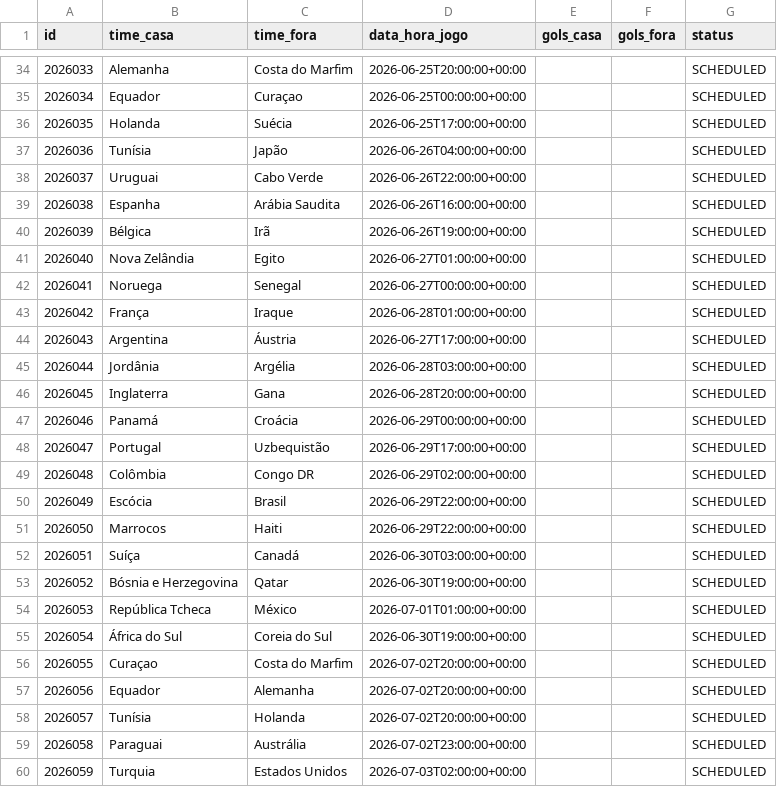
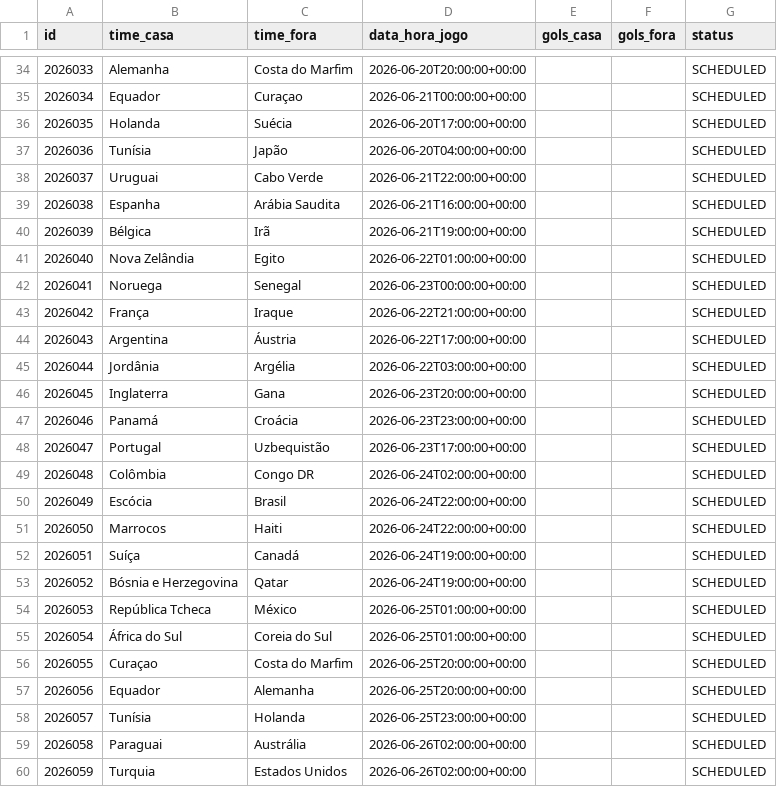
Before and after one commit to diasgomess/bolao-wc, a CSV file: data/copa_2026.csv, drawn as a sheet; only a part is shown, gaps mark what is left out; the diff covers the shown part only.

Commit message:
fix: correção dos jogos

```diff
--- a/data/copa_2026.csv
+++ b/data/copa_2026.csv
@@ -34,27 +34,27 @@ id,time_casa,time_fora,data_hora_jogo,gols_casa,gols_fora,status
-2026033,Alemanha,Costa do Marfim,2026-06-25T20:00:00+00:00,,,SCHEDULED
-2026034,Equador,Curaçao,2026-06-25T00:00:00+00:00,,,SCHEDULED
-2026035,Holanda,Suécia,2026-06-25T17:00:00+00:00,,,SCHEDULED
-2026036,Tunísia,Japão,2026-06-26T04:00:00+00:00,,,SCHEDULED
-2026037,Uruguai,Cabo Verde,2026-06-26T22:00:00+00:00,,,SCHEDULED
-2026038,Espanha,Arábia Saudita,2026-06-26T16:00:00+00:00,,,SCHEDULED
-2026039,Bélgica,Irã,2026-06-26T19:00:00+00:00,,,SCHEDULED
-2026040,Nova Zelândia,Egito,2026-06-27T01:00:00+00:00,,,SCHEDULED
-2026041,Noruega,Senegal,2026-06-27T00:00:00+00:00,,,SCHEDULED
-2026042,França,Iraque,2026-06-28T01:00:00+00:00,,,SCHEDULED
-2026043,Argentina,Áustria,2026-06-27T17:00:00+00:00,,,SCHEDULED
-2026044,Jordânia,Argélia,2026-06-28T03:00:00+00:00,,,SCHEDULED
-2026045,Inglaterra,Gana,2026-06-28T20:00:00+00:00,,,SCHEDULED
-2026046,Panamá,Croácia,2026-06-29T00:00:00+00:00,,,SCHEDULED
-2026047,Portugal,Uzbequistão,2026-06-29T17:00:00+00:00,,,SCHEDULED
-2026048,Colômbia,Congo DR,2026-06-29T02:00:00+00:00,,,SCHEDULED
-2026049,Escócia,Brasil,2026-06-29T22:00:00+00:00,,,SCHEDULED
-2026050,Marrocos,Haiti,2026-06-29T22:00:00+00:00,,,SCHEDULED
-2026051,Suíça,Canadá,2026-06-30T03:00:00+00:00,,,SCHEDULED
-2026052,Bósnia e Herzegovina,Qatar,2026-06-30T19:00:00+00:00,,,SCHEDULED
-2026053,República Tcheca,México,2026-07-01T01:00:00+00:00,,,SCHEDULED
-2026054,África do Sul,Coreia do Sul,2026-06-30T19:00:00+00:00,,,SCHEDULED
-2026055,Curaçao,Costa do Marfim,2026-07-02T20:00:00+00:00,,,SCHEDULED
-2026056,Equador,Alemanha,2026-07-02T20:00:00+00:00,,,SCHEDULED
-2026057,Tunísia,Holanda,2026-07-02T20:00:00+00:00,,,SCHEDULED
-2026058,Paraguai,Austrália,2026-07-02T23:00:00+00:00,,,SCHEDULED
-2026059,Turquia,Estados Unidos,2026-07-03T02:00:00+00:00,,,SCHEDULED
+2026033,Alemanha,Costa do Marfim,2026-06-20T20:00:00+00:00,,,SCHEDULED
+2026034,Equador,Curaçao,2026-06-21T00:00:00+00:00,,,SCHEDULED
+2026035,Holanda,Suécia,2026-06-20T17:00:00+00:00,,,SCHEDULED
+2026036,Tunísia,Japão,2026-06-20T04:00:00+00:00,,,SCHEDULED
+2026037,Uruguai,Cabo Verde,2026-06-21T22:00:00+00:00,,,SCHEDULED
+2026038,Espanha,Arábia Saudita,2026-06-21T16:00:00+00:00,,,SCHEDULED
+2026039,Bélgica,Irã,2026-06-21T19:00:00+00:00,,,SCHEDULED
+2026040,Nova Zelândia,Egito,2026-06-22T01:00:00+00:00,,,SCHEDULED
+2026041,Noruega,Senegal,2026-06-23T00:00:00+00:00,,,SCHEDULED
+2026042,França,Iraque,2026-06-22T21:00:00+00:00,,,SCHEDULED
+2026043,Argentina,Áustria,2026-06-22T17:00:00+00:00,,,SCHEDULED
+2026044,Jordânia,Argélia,2026-06-22T03:00:00+00:00,,,SCHEDULED
+2026045,Inglaterra,Gana,2026-06-23T20:00:00+00:00,,,SCHEDULED
+2026046,Panamá,Croácia,2026-06-23T23:00:00+00:00,,,SCHEDULED
+2026047,Portugal,Uzbequistão,2026-06-23T17:00:00+00:00,,,SCHEDULED
+2026048,Colômbia,Congo DR,2026-06-24T02:00:00+00:00,,,SCHEDULED
+2026049,Escócia,Brasil,2026-06-24T22:00:00+00:00,,,SCHEDULED
+2026050,Marrocos,Haiti,2026-06-24T22:00:00+00:00,,,SCHEDULED
+2026051,Suíça,Canadá,2026-06-24T19:00:00+00:00,,,SCHEDULED
+2026052,Bósnia e Herzegovina,Qatar,2026-06-24T19:00:00+00:00,,,SCHEDULED
+2026053,República Tcheca,México,2026-06-25T01:00:00+00:00,,,SCHEDULED
+2026054,África do Sul,Coreia do Sul,2026-06-25T01:00:00+00:00,,,SCHEDULED
+2026055,Curaçao,Costa do Marfim,2026-06-25T20:00:00+00:00,,,SCHEDULED
+2026056,Equador,Alemanha,2026-06-25T20:00:00+00:00,,,SCHEDULED
+2026057,Tunísia,Holanda,2026-06-25T23:00:00+00:00,,,SCHEDULED
+2026058,Paraguai,Austrália,2026-06-26T02:00:00+00:00,,,SCHEDULED
+2026059,Turquia,Estados Unidos,2026-06-26T02:00:00+00:00,,,SCHEDULED
```
Also changed, not shown: 40 edited cells elsewhere in this file.
